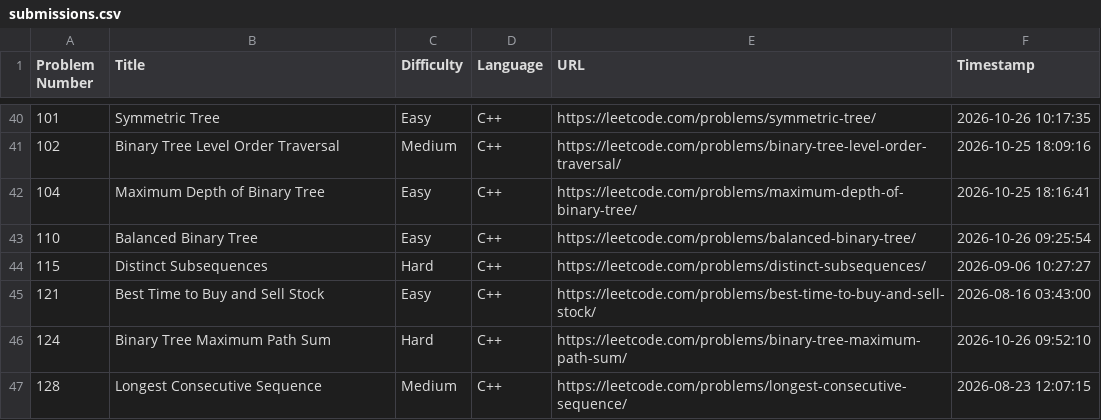
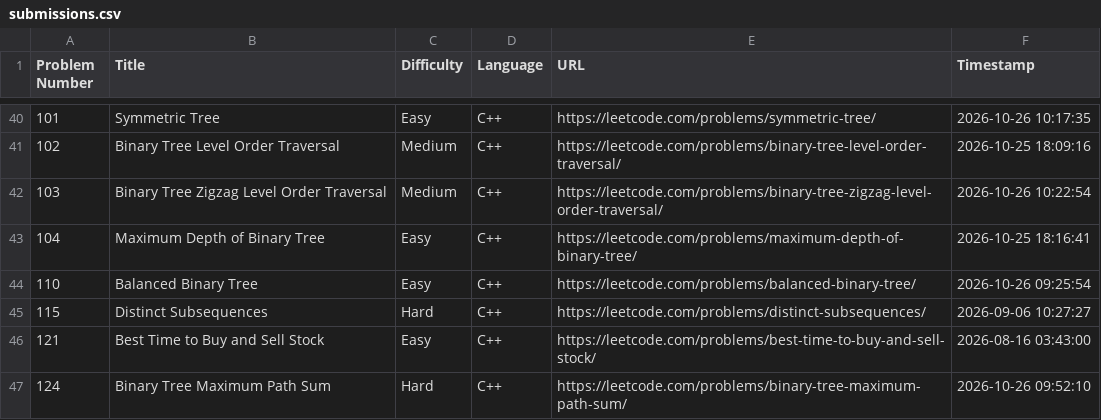
Before and after one commit to shivinders12/LeetCode, a CSV file: submissions.csv, drawn as a sheet; only a part is shown, gaps mark what is left out; the shorter side is filled out with more unchanged rows.

Commit message:
Update submissions.csv: #103 Binary Tree Zigzag Level Order Traversal

```diff
--- a/submissions.csv
+++ b/submissions.csv
@@ -41,2 +41,3 @@ Problem Number,Title,Difficulty,Language,URL,Timestamp
 102,"Binary Tree Level Order Traversal",Medium,C++,https://leetcode.com/problems/binary-tree-level-order-traversal/,2026-10-25 18:09:16
+103,"Binary Tree Zigzag Level Order Traversal",Medium,C++,https://leetcode.com/problems/binary-tree-zigzag-level-order-traversal/,2026-10-26 10:22:54
 104,"Maximum Depth of Binary Tree",Easy,C++,https://leetcode.com/problems/maximum-depth-of-binary-tree/,2026-10-25 18:16:41
```
